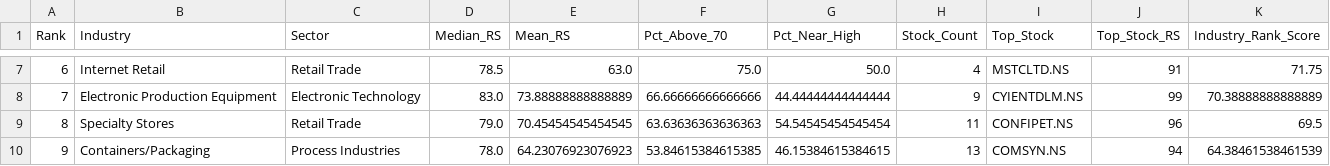
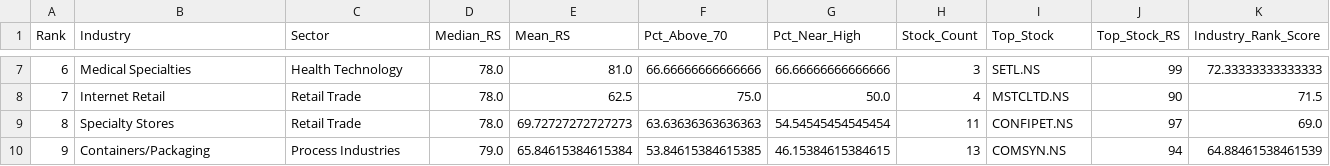
Before and after one commit to dc71994/trading-dashboard, a CSV file: output/RS_Top_Industries_2026-09-09.csv, drawn as a sheet; only a part is shown, gaps mark what is left out; the diff covers the shown part only.

```diff
--- a/output/RS_Top_Industries_2026-09-09.csv
+++ b/output/RS_Top_Industries_2026-09-09.csv
@@ -7,4 +7,4 @@ Rank,Industry,Sector,Median_RS,Mean_RS,Pct_Above_70,Pct_Near_High,Stock_Count,To
-6,Internet Retail,Retail Trade,78.5,63.0,75.0,50.0,4,MSTCLTD.NS,91,71.75
-7,Electronic Production Equipment,Electronic Technology,83.0,73.88888888888889,66.66666666666666,44.44444444444444,9,CYIENTDLM.NS,99,70.38888888888889
-8,Specialty Stores,Retail Trade,79.0,70.45454545454545,63.63636363636363,54.54545454545454,11,CONFIPET.NS,96,69.5
-9,Containers/Packaging,Process Industries,78.0,64.23076923076923,53.84615384615385,46.15384615384615,13,COMSYN.NS,94,64.38461538461539
+6,Medical Specialties,Health Technology,78.0,81.0,66.66666666666666,66.66666666666666,3,SETL.NS,99,72.33333333333333
+7,Internet Retail,Retail Trade,78.0,62.5,75.0,50.0,4,MSTCLTD.NS,90,71.5
+8,Specialty Stores,Retail Trade,78.0,69.72727272727273,63.63636363636363,54.54545454545454,11,CONFIPET.NS,97,69.0
+9,Containers/Packaging,Process Industries,79.0,65.84615384615384,53.84615384615385,46.15384615384615,13,COMSYN.NS,94,64.88461538461539
```
Also changed, not shown: 137 edited cells elsewhere in this file, cache/industry_map.csv, history/industry_rs_history.csv, 7 other files.
